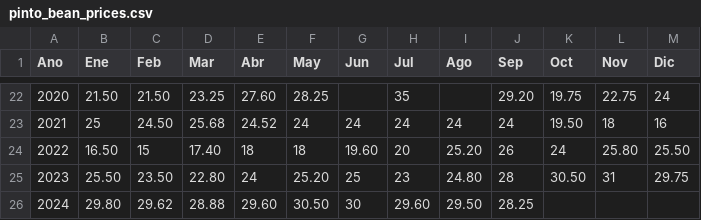
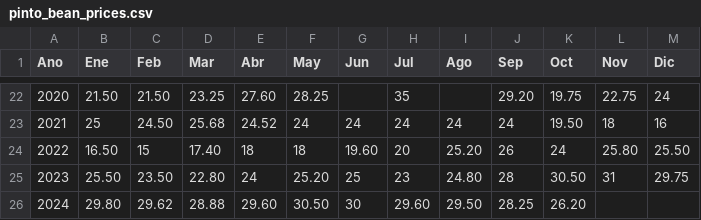
Before and after one commit to ghb72/BeanPricesPrediction, a CSV file: prices_data/pinto_bean_prices.csv, drawn as a sheet; only a part is shown, gaps mark what is left out.

```diff
--- a/prices_data/pinto_bean_prices.csv
+++ b/prices_data/pinto_bean_prices.csv
@@ -38,5 +38,4 @@ Ano,Ene,Feb,Mar,Abr,May,Jun,Jul,Ago,Sep,Oct,Nov,Dic
 2023,25.50,23.50,22.80,24,25.20,25,23,24.80,28,30.50,31,29.75
-2024,29.80,29.62,28.88,29.60,30.50,30,29.60,29.50,28.25,"
-","
-","
-"
+2024,29.80,29.62,28.88,29.60,30.50,30,29.60,29.50,28.25,26.20,"
+","
+"
```
Also changed, not shown: prices_data/urea_clean_data.csv, 8 other files.
